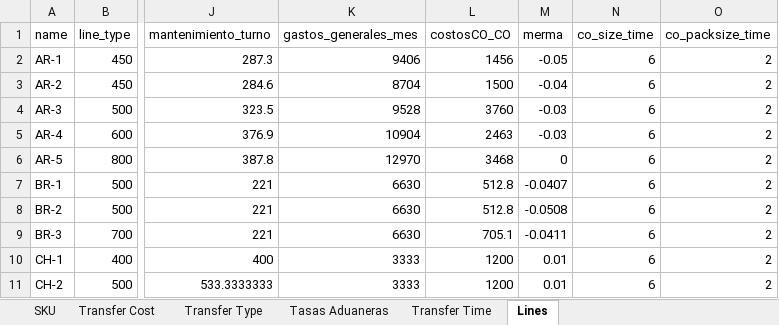
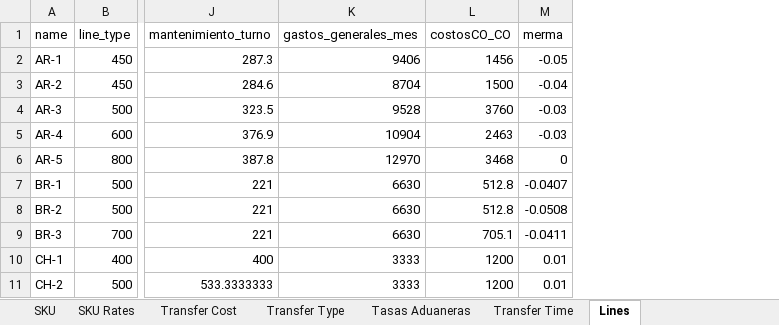
Before and after one commit to elisa-ite/CMPC-manufacturing, an Excel workbook: CMCP_Manufacturing/InputCMPC.xlsx, sheet Lines, drawn as a sheet; only a part is shown, gaps mark what is left out; values as stored, in another font and other column widths than the file's, no borders; the diff names each change by its address in the sheet, - before the commit and + after, or states it on an @@ line.

```diff
--- a/CMCP_Manufacturing/InputCMPC.xlsx (sheet Lines)
+++ b/CMCP_Manufacturing/InputCMPC.xlsx (sheet Lines)
+sheet tab: SKU Rates
-column N (co_size_time), rows 2-11: all 6
-column O (co_packsize_time), rows 2-11: all 2
```
Also changed, not shown: sheet SKU, CMCP_Manufacturing/OutputCMPC.xlsx, 3 other files.
